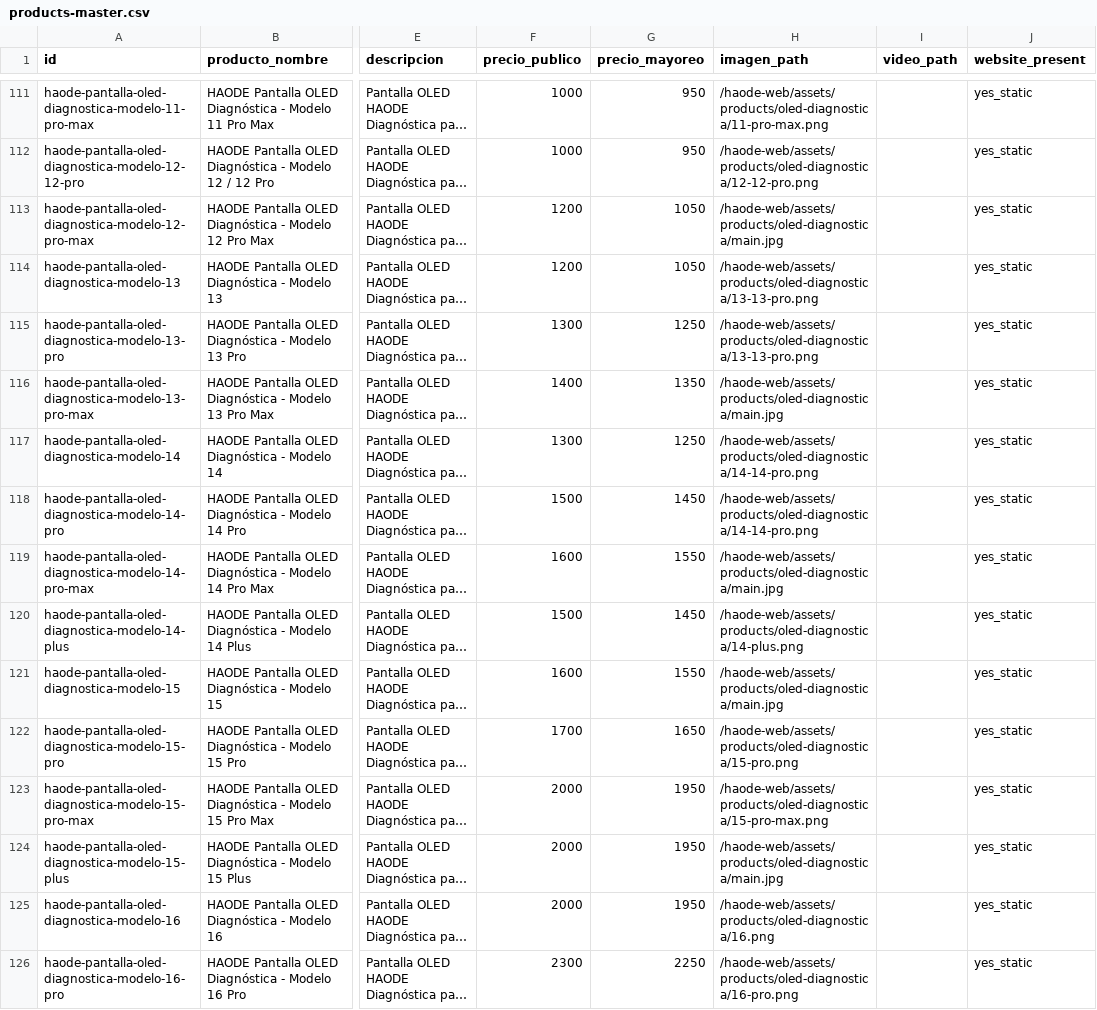
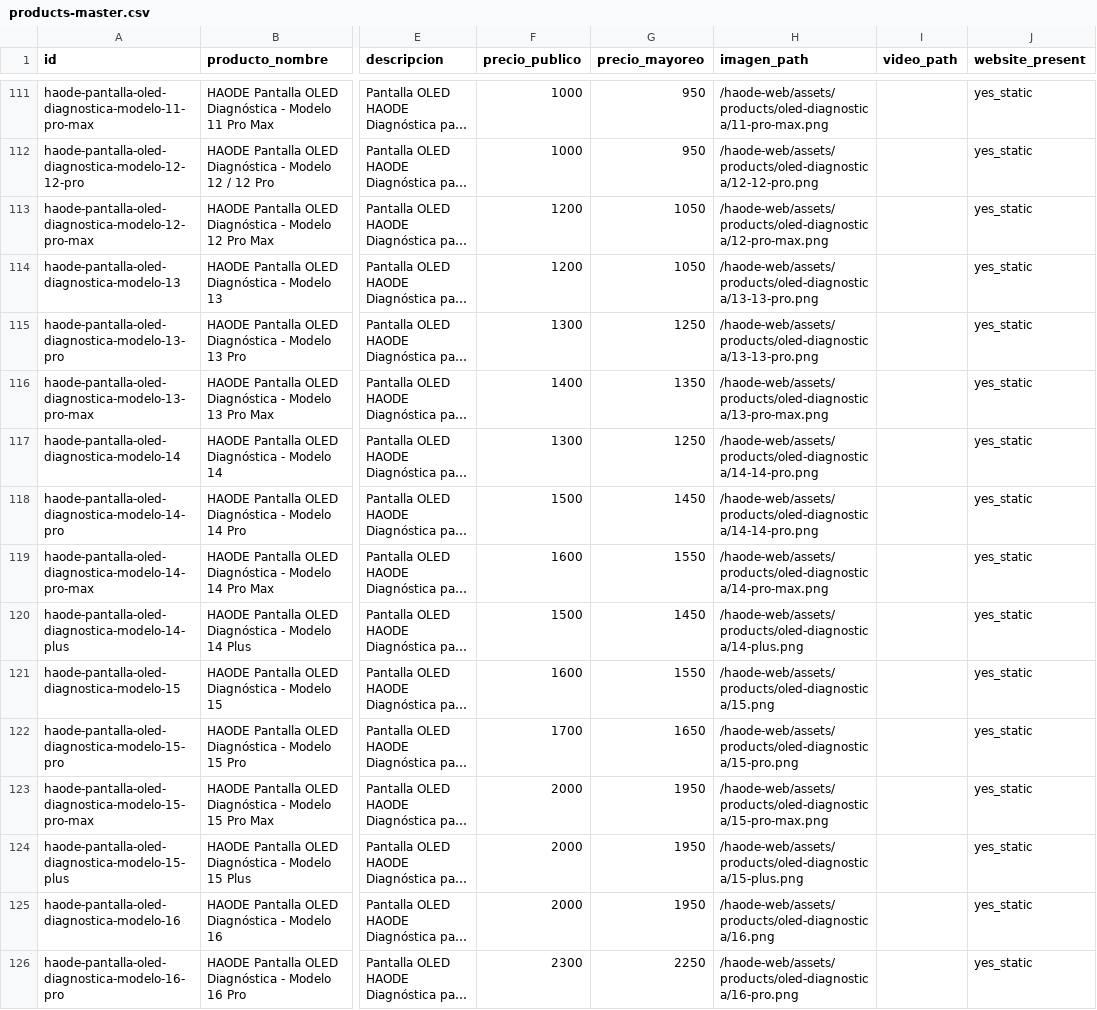
Before and after one commit to haodemx/haode-web, a CSV file: docs/master-data/products-master.csv, drawn as a sheet; only a part is shown, gaps mark what is left out; long unchanged cells end in …; the diff names each change by its address in the sheet, - before the commit and + after, or states it on an @@ line.

Commit message:
fix wrong oled diagnostica images for selected models

```diff
--- a/docs/master-data/products-master.csv
+++ b/docs/master-data/products-master.csv
-H113 (imagen_path): /haode-web/assets/products/oled-diagnostica/main.jpg
+H113 (imagen_path): /haode-web/assets/products/oled-diagnostica/12-pro-max.png
-H116 (imagen_path): /haode-web/assets/products/oled-diagnostica/main.jpg
+H116 (imagen_path): /haode-web/assets/products/oled-diagnostica/13-pro-max.png
-H119 (imagen_path): /haode-web/assets/products/oled-diagnostica/main.jpg
+H119 (imagen_path): /haode-web/assets/products/oled-diagnostica/14-pro-max.png
-H121 (imagen_path): /haode-web/assets/products/oled-diagnostica/main.jpg
+H121 (imagen_path): /haode-web/assets/products/oled-diagnostica/15.png
-H124 (imagen_path): /haode-web/assets/products/oled-diagnostica/main.jpg
+H124 (imagen_path): /haode-web/assets/products/oled-diagnostica/15-plus.png
```
Also changed, not shown: 12 other files.
